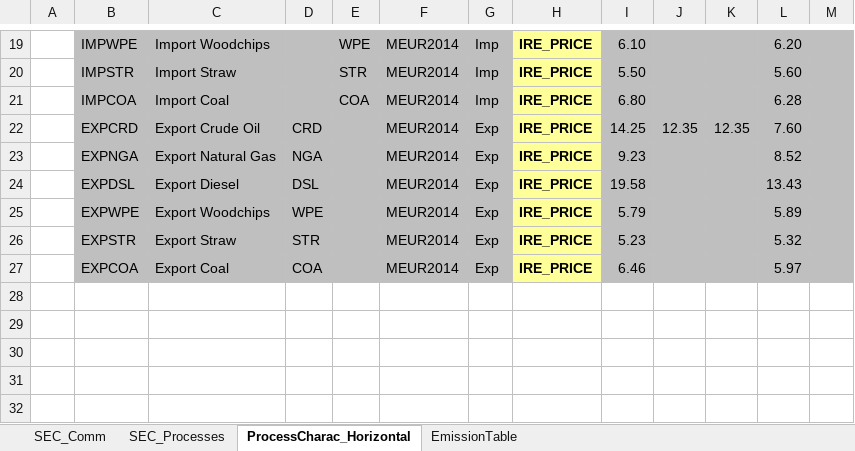
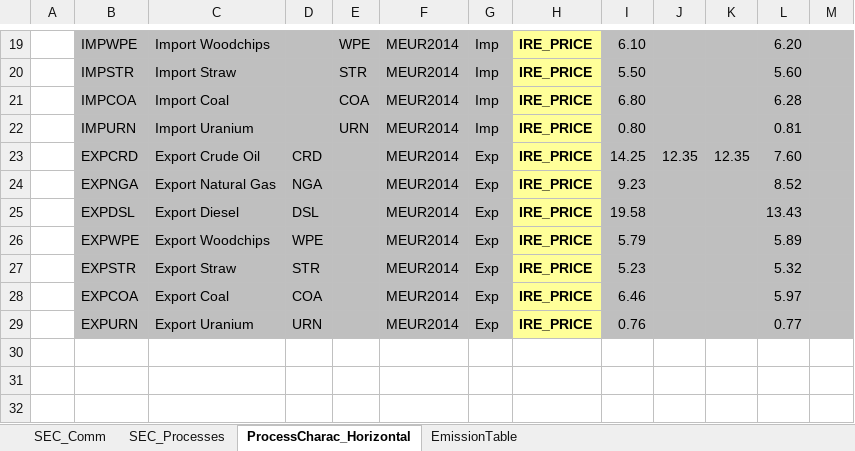
Before and after one commit to olejandro/times-shire, an Excel workbook: VT_SHR_SUP_V01.xlsx, sheet ProcessCharac_Horizontal, drawn as a sheet; only a part is shown, gaps mark what is left out; the shorter side is filled out with more unchanged rows; values as stored, in another font and other column widths than the file's, no borders; addresses are those after the commit; the diff names each change by its address in the sheet, - before the commit and + after, or states it on an @@ line.

Commit message:
Uranium added and flag for ELCC was missing

```diff
--- a/VT_SHR_SUP_V01.xlsx (sheet ProcessCharac_Horizontal)
+++ b/VT_SHR_SUP_V01.xlsx (sheet ProcessCharac_Horizontal)
+row 22:  | IMPURN | Import Uranium |  | URN | MEUR2014 | Imp | IRE_PRICE | 0.80 |  |  | 0.81
-row 29: (empty)
+row 29:  | EXPURN | Export Uranium | URN |  | MEUR2014 | Exp | IRE_PRICE | 0.76 |  |  | 0.77
-B29:G29 fill: none
+B29:G29 fill: #BFBFBF
-H29 fill: none
+H29 fill: #FFFF99
-I29:M29 fill: none
+I29:M29 fill: #BFBFBF
```
Also changed, not shown: sheet SEC_Processes, sheet SEC_Comm, formulas that keep their value.
